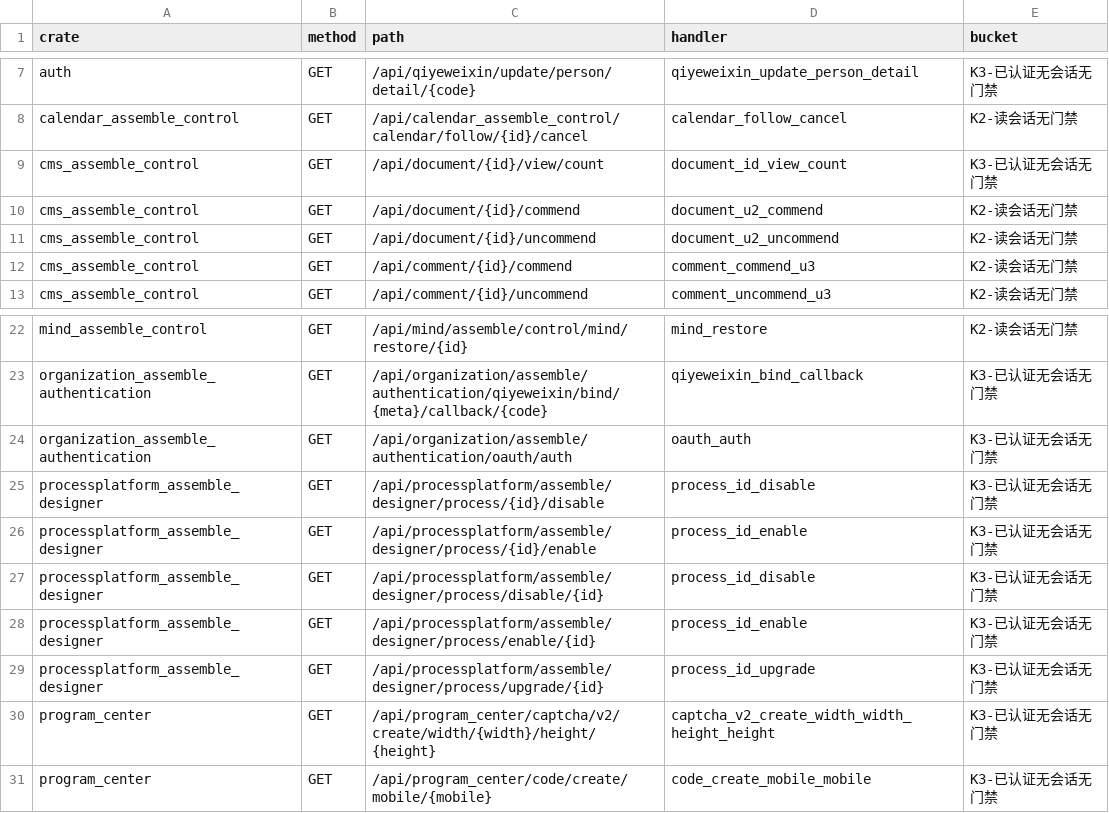
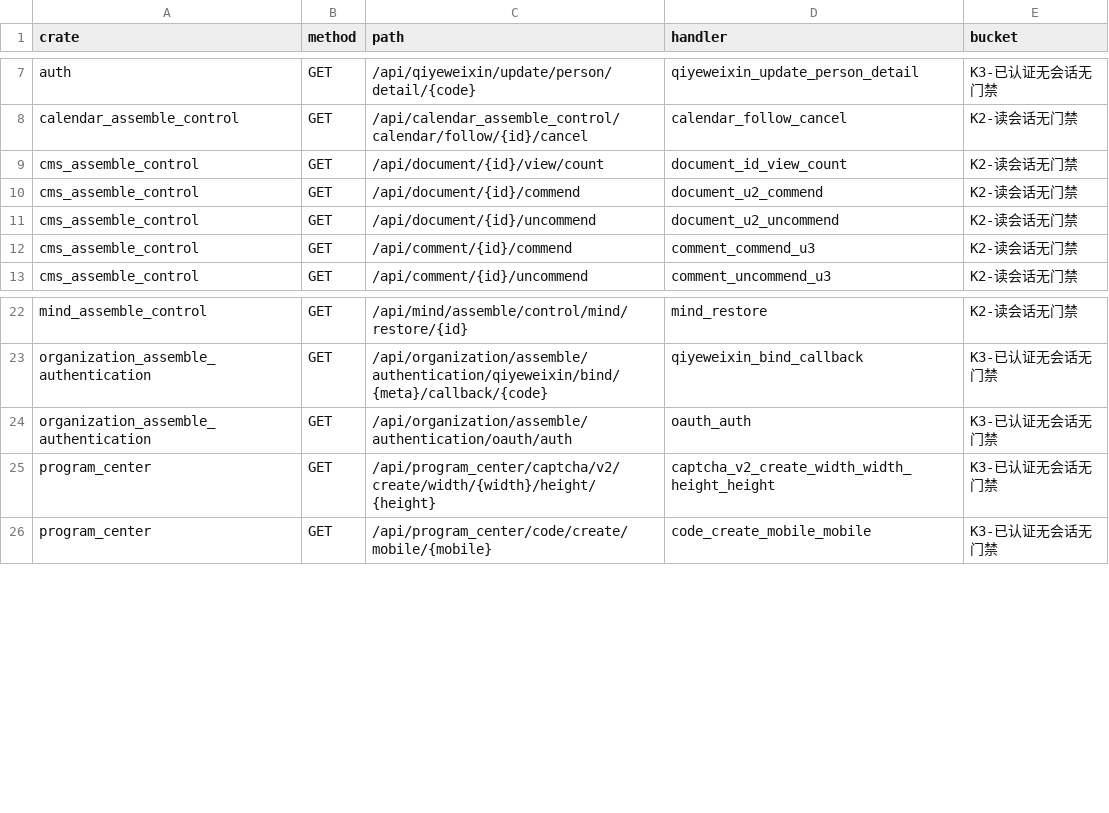
Before and after one commit to annsshadow/fakeToys, a TSV file: oa4rust/backend/docs/audits/artifacts/write_routes_get_writes.tsv, drawn as a sheet; only a part is shown, gaps mark what is left out.

Commit message:
第三十批：cms 浏览量自增 + pp_designer process 生命周期（6 把 GET 写面）
- cms document_id_view_count（UPDATE view_count+1 无会话）收有效会话门：
  Option<Session>，无会话 401，防匿名刷量。
- pp_designer process_id_disable / process_id_enable / process_id_upgrade 按 id 改
  PP_E_PROCESS、无归属门 ⇒ 收本 crate guard_write（COALESCE xcreatorPerson/
  creator_person 属主或 admin）。
- 真库臂 test_pp_process_writes_require_owner 全绿：非属主 403 不 bump、属主
  disable+upgrade 放行、admin enable 放行、收口零残留。
- 验证：cms_assemble_control 编译通过（契约臂 401≠404 仍绿）；
  processplatform_assemble_designer 29 passed / 0 failed。尺子 GET 写面 31→26。
- 收口后队列余 26 条已逐 crate 核实为假阳/非简单 IDOR（详见账本 §三.30）。
- 主账本新增 §三.30。

```diff
--- a/oa4rust/backend/docs/audits/artifacts/write_routes_get_writes.tsv
+++ b/oa4rust/backend/docs/audits/artifacts/write_routes_get_writes.tsv
@@ -8,3 +8,3 @@ auth	GET	/api/qiyeweixin/update/person/detail/{code}	qiyeweixin_update_person_de
 calendar_assemble_control	GET	/api/calendar_assemble_control/calendar/follow/{id}/cancel	calendar_follow_cancel	K2-读会话无门禁
-cms_assemble_control	GET	/api/document/{id}/view/count	document_id_view_count	K3-已认证无会话无门禁
+cms_assemble_control	GET	/api/document/{id}/view/count	document_id_view_count	K2-读会话无门禁
 cms_assemble_control	GET	/api/document/{id}/commend	document_u2_commend	K2-读会话无门禁
@@ -24,7 +24,2 @@ organization_assemble_authentication	GET	/api/organization/assemble/authenticati
 organization_assemble_authentication	GET	/api/organization/assemble/authentication/oauth/auth	oauth_auth	K3-已认证无会话无门禁
-processplatform_assemble_designer	GET	/api/processplatform/assemble/designer/process/{id}/disable	process_id_disable	K3-已认证无会话无门禁
-processplatform_assemble_designer	GET	/api/processplatform/assemble/designer/process/{id}/enable	process_id_enable	K3-已认证无会话无门禁
-processplatform_assemble_designer	GET	/api/processplatform/assemble/designer/process/disable/{id}	process_id_disable	K3-已认证无会话无门禁
-processplatform_assemble_designer	GET	/api/processplatform/assemble/designer/process/enable/{id}	process_id_enable	K3-已认证无会话无门禁
-processplatform_assemble_designer	GET	/api/processplatform/assemble/designer/process/upgrade/{id}	process_id_upgrade	K3-已认证无会话无门禁
 program_center	GET	/api/program_center/captcha/v2/create/width/{width}/height/{height}	captcha_v2_create_width_width_height_height	K3-已认证无会话无门禁
```
Also changed, not shown: oa4rust/backend/docs/audits/artifacts/write_routes_matrix.tsv, oa4rust/backend/docs/audits/artifacts/write_routes_ungated.tsv, 5 other files.
